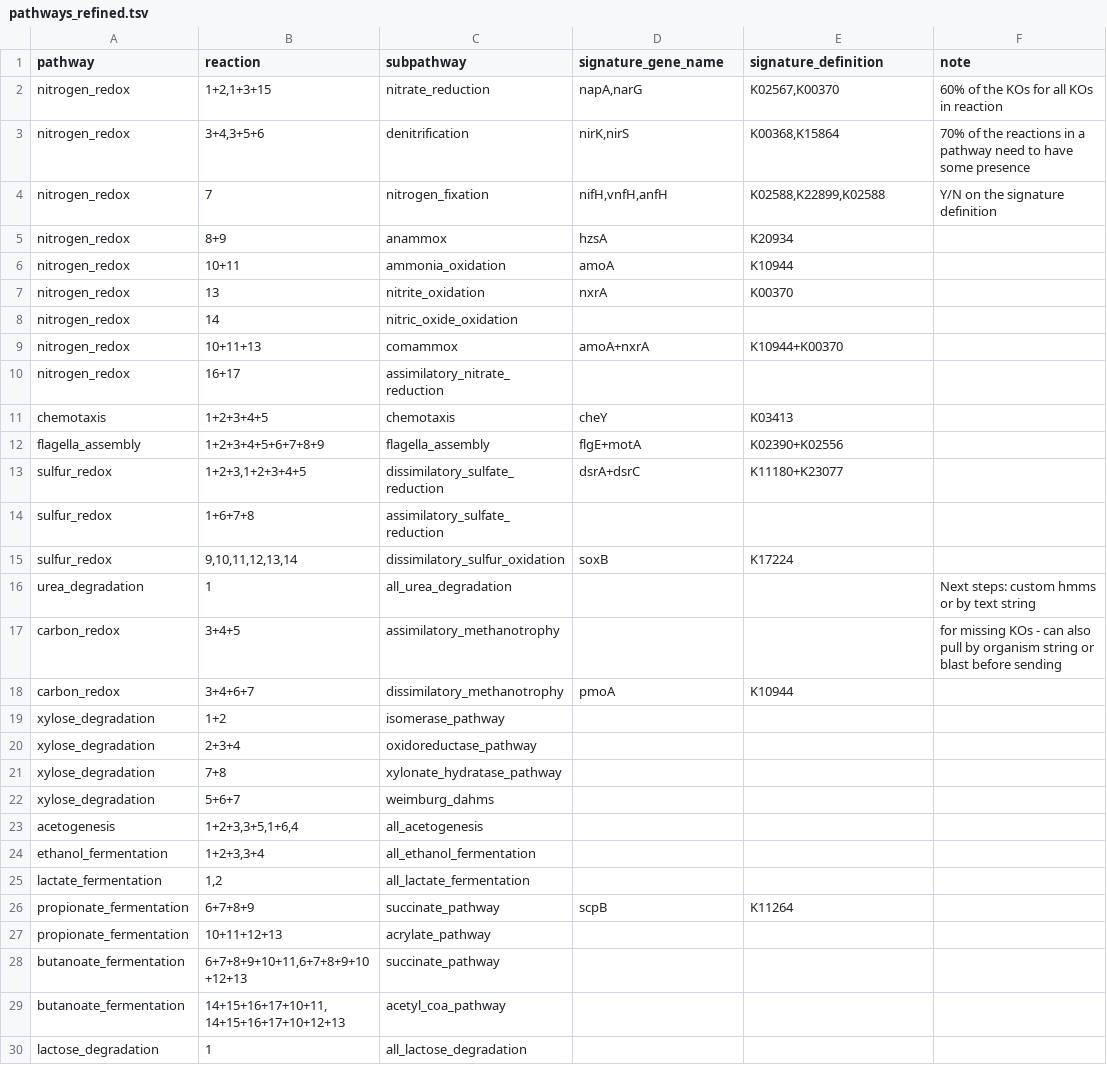
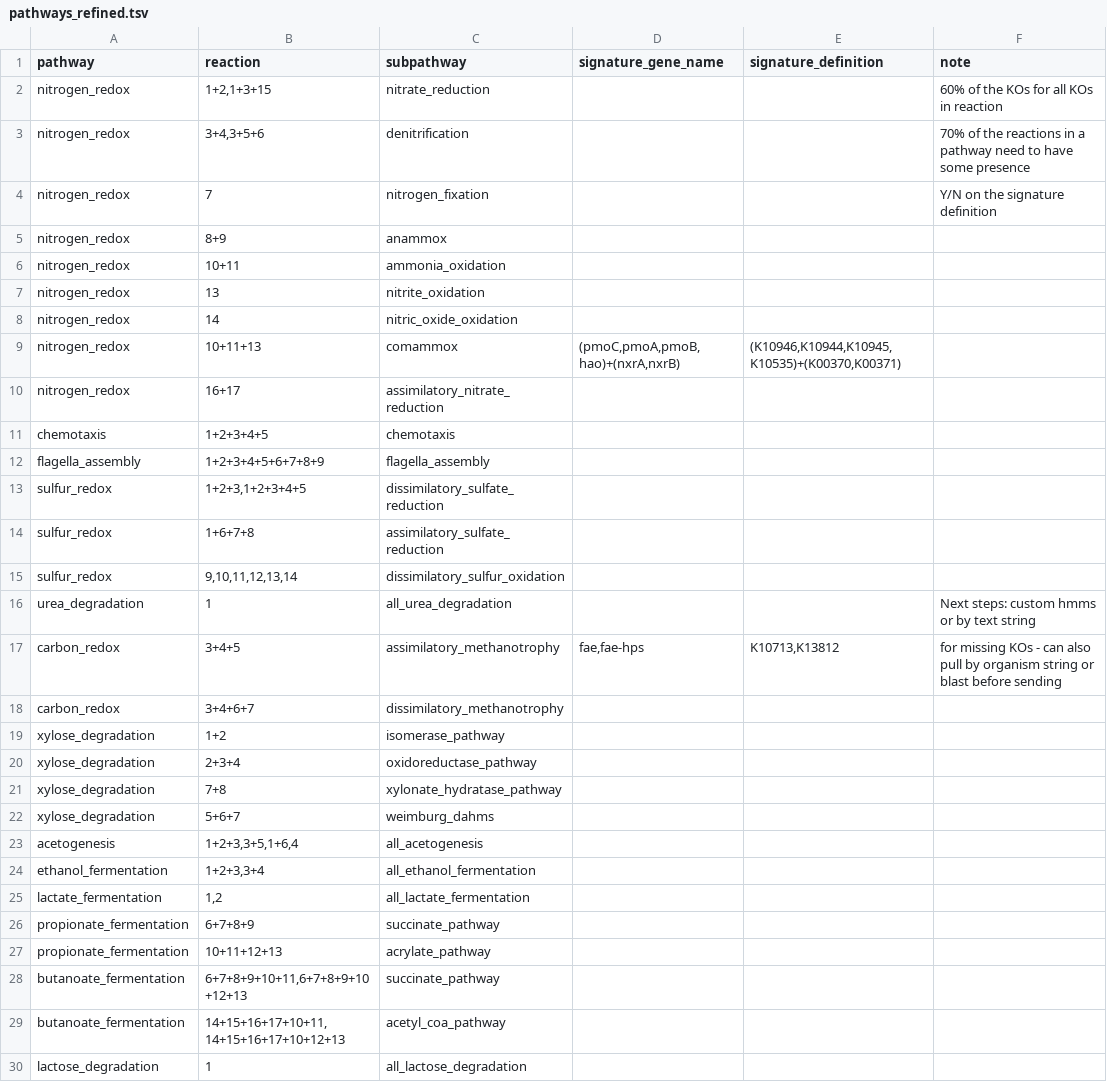
Before and after one commit to WrightonLabCSU/emerge_pipline, a TSV file: resources/pathways_refined.tsv, drawn as a sheet; only a part is shown; the diff covers the shown part only.

Commit message:
use signature genes to distinguish overlapping pathways remove all other signature genes

```diff
--- a/resources/pathways_refined.tsv
+++ b/resources/pathways_refined.tsv
@@ -1,19 +1,19 @@
 pathway	reaction	subpathway	signature_gene_name	signature_definition	note
-nitrogen_redox	1+2,1+3+15	nitrate_reduction	napA,narG	K02567,K00370	60% of the KOs for all KOs in reaction
-nitrogen_redox	3+4,3+5+6	denitrification	nirK,nirS	K00368,K15864	70% of the reactions in a pathway need to have some presence
-nitrogen_redox	7	nitrogen_fixation	nifH,vnfH,anfH	K02588,K22899,K02588	Y/N on the signature definition
-nitrogen_redox	8+9	anammox	hzsA	K20934	
-nitrogen_redox	10+11	ammonia_oxidation	amoA	K10944	
-nitrogen_redox	13	nitrite_oxidation	nxrA	K00370	
+nitrogen_redox	1+2,1+3+15	nitrate_reduction			60% of the KOs for all KOs in reaction
+nitrogen_redox	3+4,3+5+6	denitrification			70% of the reactions in a pathway need to have some presence
+nitrogen_redox	7	nitrogen_fixation			Y/N on the signature definition
+nitrogen_redox	8+9	anammox			
+nitrogen_redox	10+11	ammonia_oxidation			
+nitrogen_redox	13	nitrite_oxidation			
 nitrogen_redox	14	nitric_oxide_oxidation			
-nitrogen_redox	10+11+13	comammox	amoA+nxrA	K10944+K00370	
+nitrogen_redox	10+11+13	comammox	(pmoC,pmoA,pmoB,hao)+(nxrA,nxrB)	(K10946,K10944,K10945,K10535)+(K00370,K00371)	
 nitrogen_redox	16+17	assimilatory_nitrate_reduction			
-chemotaxis	1+2+3+4+5	chemotaxis	cheY	K03413	
-flagella_assembly	1+2+3+4+5+6+7+8+9	flagella_assembly	flgE+motA	K02390+K02556	
-sulfur_redox	1+2+3,1+2+3+4+5	dissimilatory_sulfate_reduction	dsrA+dsrC	K11180+K23077	
+chemotaxis	1+2+3+4+5	chemotaxis			
+flagella_assembly	1+2+3+4+5+6+7+8+9	flagella_assembly			
+sulfur_redox	1+2+3,1+2+3+4+5	dissimilatory_sulfate_reduction			
 sulfur_redox	1+6+7+8	assimilatory_sulfate_reduction			
-sulfur_redox	9,10,11,12,13,14	dissimilatory_sulfur_oxidation	soxB	K17224	
+sulfur_redox	9,10,11,12,13,14	dissimilatory_sulfur_oxidation			
 urea_degradation	1	all_urea_degradation			Next steps: custom hmms or by text string
-carbon_redox	3+4+5	assimilatory_methanotrophy			for missing KOs - can also pull by organism string or blast before sending
-carbon_redox	3+4+6+7	dissimilatory_methanotrophy	pmoA	K10944	
+carbon_redox	3+4+5	assimilatory_methanotrophy	fae,fae-hps	K10713,K13812	for missing KOs - can also pull by organism string or blast before sending
+carbon_redox	3+4+6+7	dissimilatory_methanotrophy			
 xylose_degradation	1+2	isomerase_pathway			
@@ -25,3 +25,3 @@ ethanol_fermentation	1+2+3,3+4	all_ethanol_fermentation
 lactate_fermentation	1,2	all_lactate_fermentation			
-propionate_fermentation	6+7+8+9	succinate_pathway	scpB	K11264	
+propionate_fermentation	6+7+8+9	succinate_pathway			
 propionate_fermentation	10+11+12+13	acrylate_pathway			
```
Also changed, not shown: 24 edited cells elsewhere in this file.
